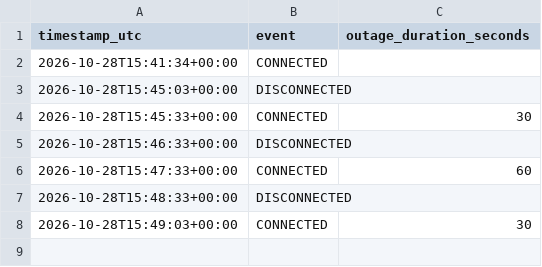
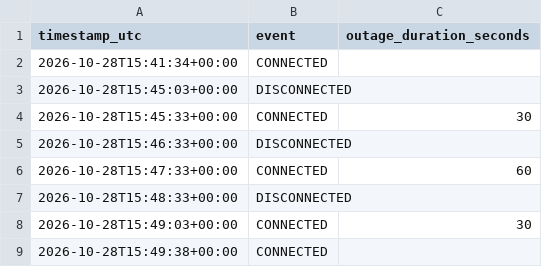
Before and after one commit to ellisnguyen/my_RPI, a CSV file: internet_history.csv, drawn as a sheet; the diff names each change by its address in the sheet, - before the commit and + after, or states it on an @@ line.

Commit message:
Update Raspberry Pi internet history

```diff
--- a/internet_history.csv
+++ b/internet_history.csv
+row 9: 2026-10-28T15:49:38+00:00 | CONNECTED
```
